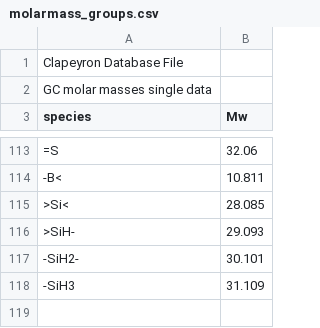
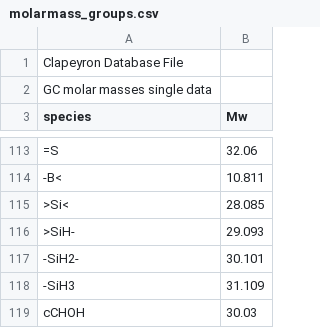
Before and after one commit to ClapeyronThermo/Clapeyron.jl, a CSV file: database/properties/molarmass_groups.csv, drawn as a sheet; only a part is shown, gaps mark what is left out; the diff names each change by its address in the sheet, - before the commit and + after, or states it on an @@ line.

Commit message:
Data: Added cCHOH molar mass

```diff
--- a/database/properties/molarmass_groups.csv
+++ b/database/properties/molarmass_groups.csv
+row 119: cCHOH | 30.03
```
